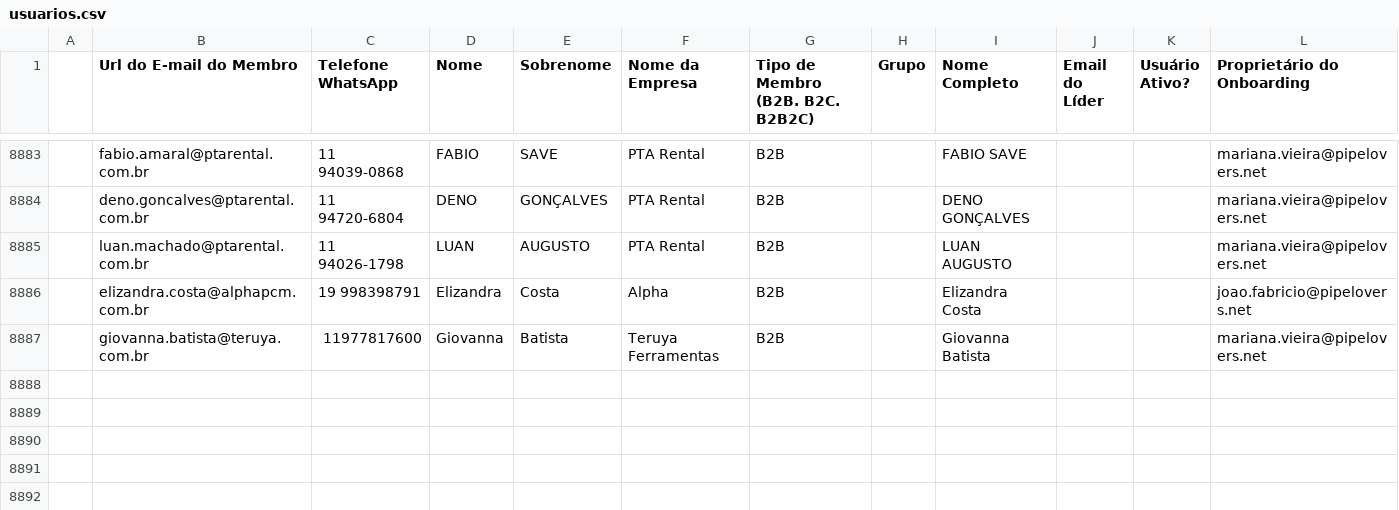
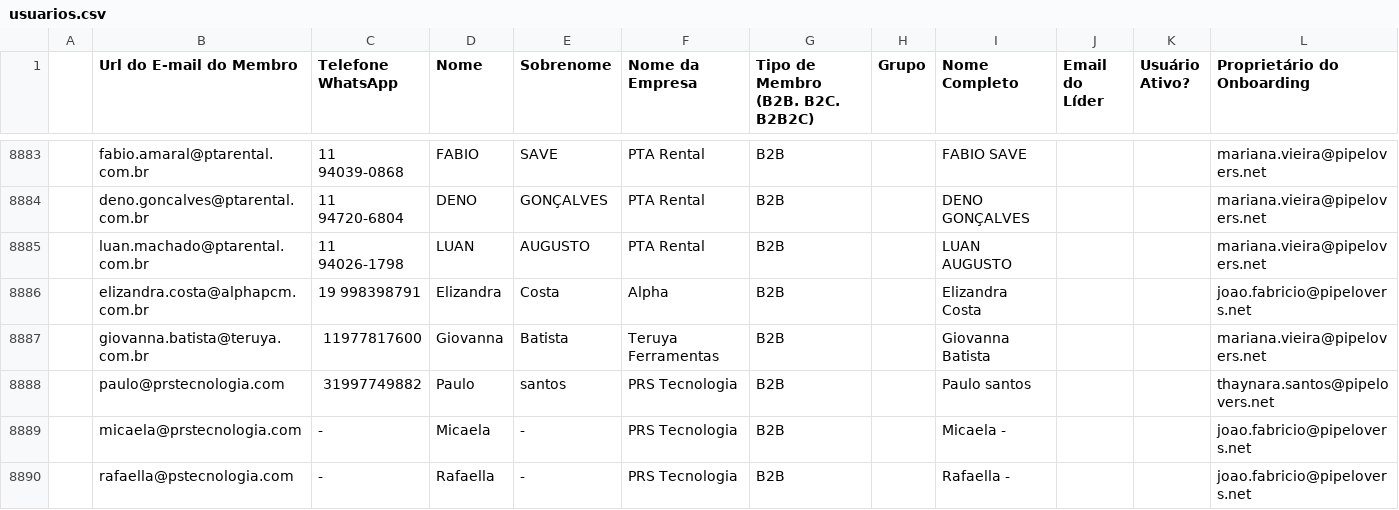
Before and after one commit to guiweissbock-cpu/reimplantacao-pipe, a CSV file: usuarios.csv, drawn as a sheet; only a part is shown, gaps mark what is left out.

```diff
--- a/usuarios.csv
+++ b/usuarios.csv
@@ -8888 +8888,4 @@
 ,giovanna.batista@teruya.com.br,11977817600,Giovanna,Batista,Teruya Ferramentas,B2B,,Giovanna Batista,,,mariana.vieira@pipelovers.net
+,paulo@prstecnologia.com,31997749882,Paulo,santos,PRS Tecnologia,B2B,,Paulo santos,,,thaynara.santos@pipelovers.net
+,micaela@prstecnologia.com,-,Micaela,-,PRS Tecnologia,B2B,,Micaela -,,,joao.fabricio@pipelovers.net
+,rafaella@pstecnologia.com,-,Rafaella,-,PRS Tecnologia,B2B,,Rafaella -,,,joao.fabricio@pipelovers.net
```
Also changed, not shown: clientes.csv, 2 other files.
